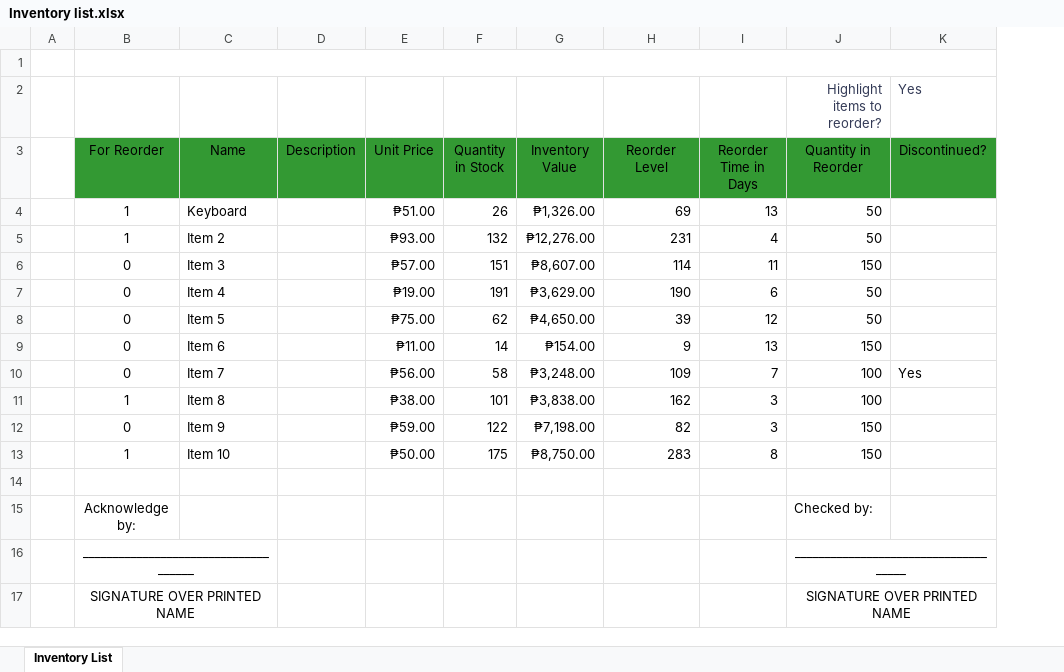
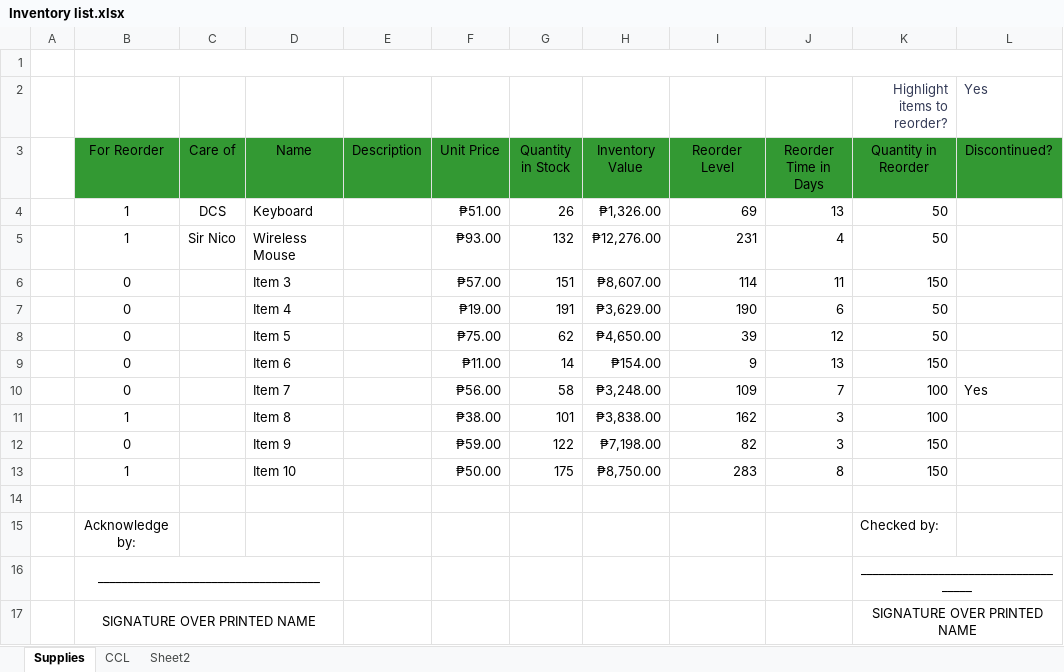
Before and after one commit to Paniccisco/Inventory, an Excel workbook: Inventory list.xlsx, sheet Supplies, drawn as a sheet; values as stored, in another font and other column widths than the file's, no borders; charts and pictures and conditional formats and table styles not drawn; addresses are those after the commit; the diff names each change by its address in the sheet, - before the commit and + after, or states it on an @@ line.

Commit message:
sheet 2 and 3

```diff
--- a/Inventory list.xlsx (sheet Supplies)
+++ b/Inventory list.xlsx (sheet Supplies)
-sheet tab: Inventory List
+sheet tab: Supplies
+sheet tab: CCL
+sheet tab: Sheet2
+column C (Care of), rows 4-5: DCS | Sir Nico
-D5 (Name): Item 2
+D5 (Name): Wireless Mouse
```
Also changed, not shown: charts or pictures.
